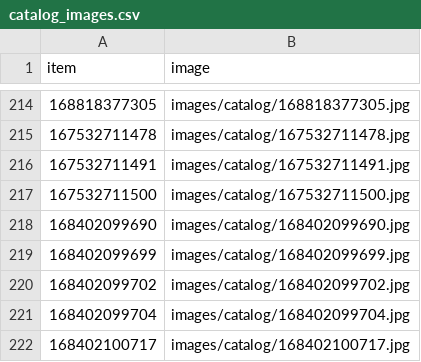
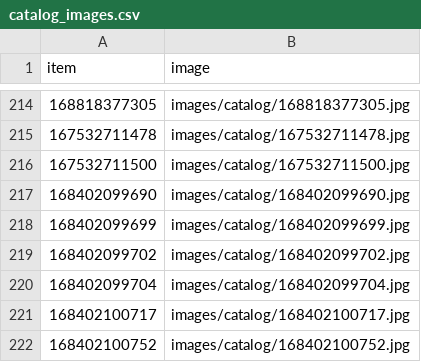
Before and after one commit to StampedeStamps/stampedestamps-store, a CSV file: data/catalog_images.csv, drawn as a sheet; only a part is shown, gaps mark what is left out; the shorter side is filled out with more unchanged rows.

```diff
--- a/data/catalog_images.csv
+++ b/data/catalog_images.csv
@@ -215,3 +215,2 @@ item,image
 167532711478,images/catalog/167532711478.jpg
-167532711491,images/catalog/167532711491.jpg
 167532711500,images/catalog/167532711500.jpg
```
Also changed, not shown: data/ebay_photos.csv, data/issue_titles.csv, 23 other files.
